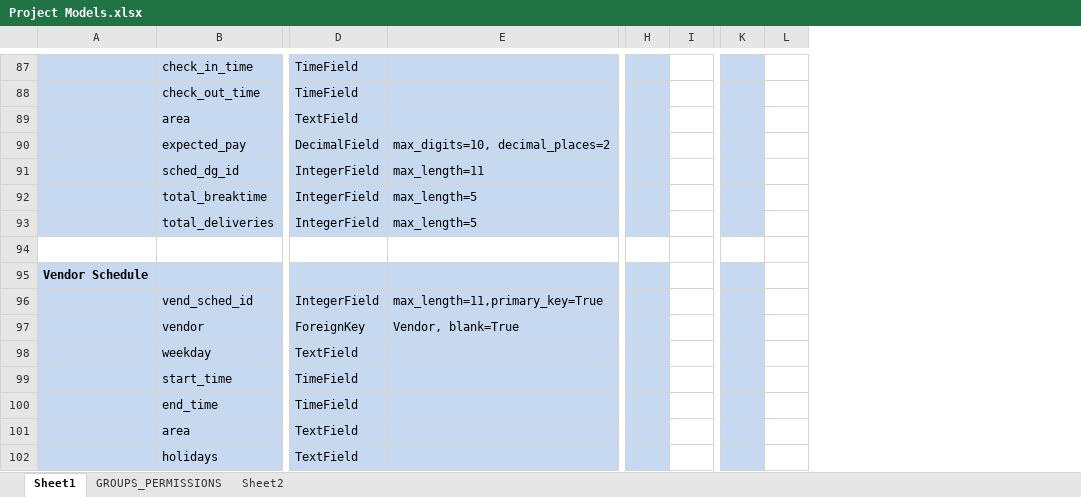
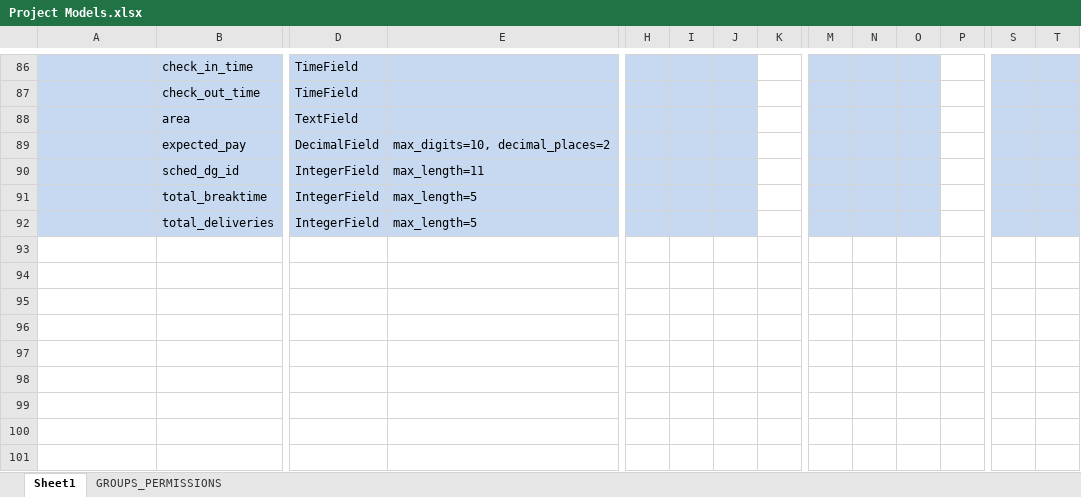
Before and after one commit to sethc23/aporo, an Excel workbook: __PROJECT DOCS__/Project Models.xlsx, sheet Sheet1, drawn as a sheet; only a part is shown, gaps mark what is left out; values as stored, in another font and other column widths than the file's, no borders; removed rows and columns are numbered as before the commit, all else as after; rows hold the shown columns only; the diff covers the shown part only; the diff names each change by its address in the sheet, - before the commit and + after, or states it on an @@ line.

```diff
--- a/__PROJECT DOCS__/Project Models.xlsx (sheet Sheet1)
+++ b/__PROJECT DOCS__/Project Models.xlsx (sheet Sheet1)
-sheet tab: Sheet2
+column I, empty
+column J, empty
+column N, empty
+column O, empty
+column S, empty
+column T, empty
-row 94: (empty)
-row 95: Vendor Schedule
-row 96:  | vend_sched_id | IntegerField | max_length=11,primary_key=True
-row 97:  | vendor | ForeignKey | Vendor, blank=True
-row 98:  | weekday | TextField
-row 99:  | start_time | TimeField
-row 100:  | end_time | TimeField
-row 101:  | area | TextField
-row 102:  | holidays | TextField
```
Also changed, not shown: 2 added rows, 3 removed rows, 25 edited cells and cell formats elsewhere in this sheet, 17 other files.
